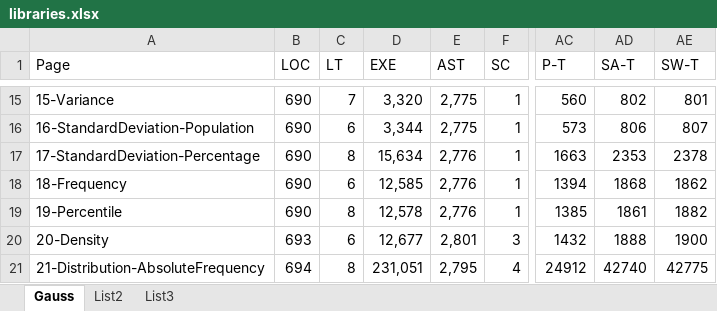
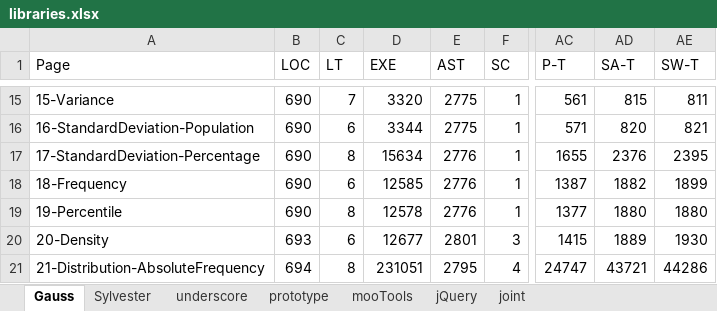
Before and after one commit to jomaras/Firecrow, an Excel workbook: evaluation/libraries/libraries.xlsx, sheet Gauss, drawn as a sheet; only a part is shown, gaps mark what is left out; values as stored, in another font and other column widths than the file's, no cell formats; charts and pictures not drawn; the diff covers the shown part only; the diff names each change by its address in the sheet, - before the commit and + after, or states it on an @@ line.

```diff
--- a/evaluation/libraries/libraries.xlsx (sheet Gauss)
+++ b/evaluation/libraries/libraries.xlsx (sheet Gauss)
-sheet tab: List2
+sheet tab: Sylvester
-sheet tab: List3
+sheet tab: underscore
+sheet tab: prototype
+sheet tab: mooTools
+sheet tab: jQuery
+sheet tab: joint
-D15 (EXE): 3,320
+D15 (EXE): 3320
-E15:E16 (AST): 2,775
+E15:E16 (AST): 2775
-AC15 (P-T): 560
+AC15 (P-T): 561
-AD15 (SA-T): 802
+AD15 (SA-T): 815
-AE15 (SW-T): 801
+AE15 (SW-T): 811
-D16 (EXE): 3,344
+D16 (EXE): 3344
-AC16 (P-T): 573
+AC16 (P-T): 571
-AD16 (SA-T): 806
+AD16 (SA-T): 820
-AE16 (SW-T): 807
+AE16 (SW-T): 821
-D17 (EXE): 15,634
+D17 (EXE): 15634
-E17:E19 (AST): 2,776
+E17:E19 (AST): 2776
-AC17 (P-T): 1663
+AC17 (P-T): 1655
-AD17 (SA-T): 2353
+AD17 (SA-T): 2376
-AE17 (SW-T): 2378
+AE17 (SW-T): 2395
-D18 (EXE): 12,585
+D18 (EXE): 12585
-AC18 (P-T): 1394
+AC18 (P-T): 1387
-AD18 (SA-T): 1868
+AD18 (SA-T): 1882
-AE18 (SW-T): 1862
+AE18 (SW-T): 1899
-D19 (EXE): 12,578
+D19 (EXE): 12578
-AC19 (P-T): 1385
+AC19 (P-T): 1377
-AD19 (SA-T): 1861
+AD19 (SA-T): 1880
-AE19 (SW-T): 1882
+AE19 (SW-T): 1880
-D20 (EXE): 12,677
+D20 (EXE): 12677
-E20 (AST): 2,801
+E20 (AST): 2801
-AC20 (P-T): 1432
+AC20 (P-T): 1415
-AD20 (SA-T): 1888
+AD20 (SA-T): 1889
-AE20 (SW-T): 1900
+AE20 (SW-T): 1930
-D21 (EXE): 231,051
+D21 (EXE): 231051
-E21 (AST): 2,795
+E21 (AST): 2795
-AC21 (P-T): 24912
+AC21 (P-T): 24747
-AD21 (SA-T): 42740
+AD21 (SA-T): 43721
-AE21 (SW-T): 42775
+AE21 (SW-T): 44286
```
Also changed, not shown: 181 edited cells elsewhere in this sheet, sheet Sylvester, sheet underscore, cell formats, formulas that keep their value, charts or pictures, 21 other files.
